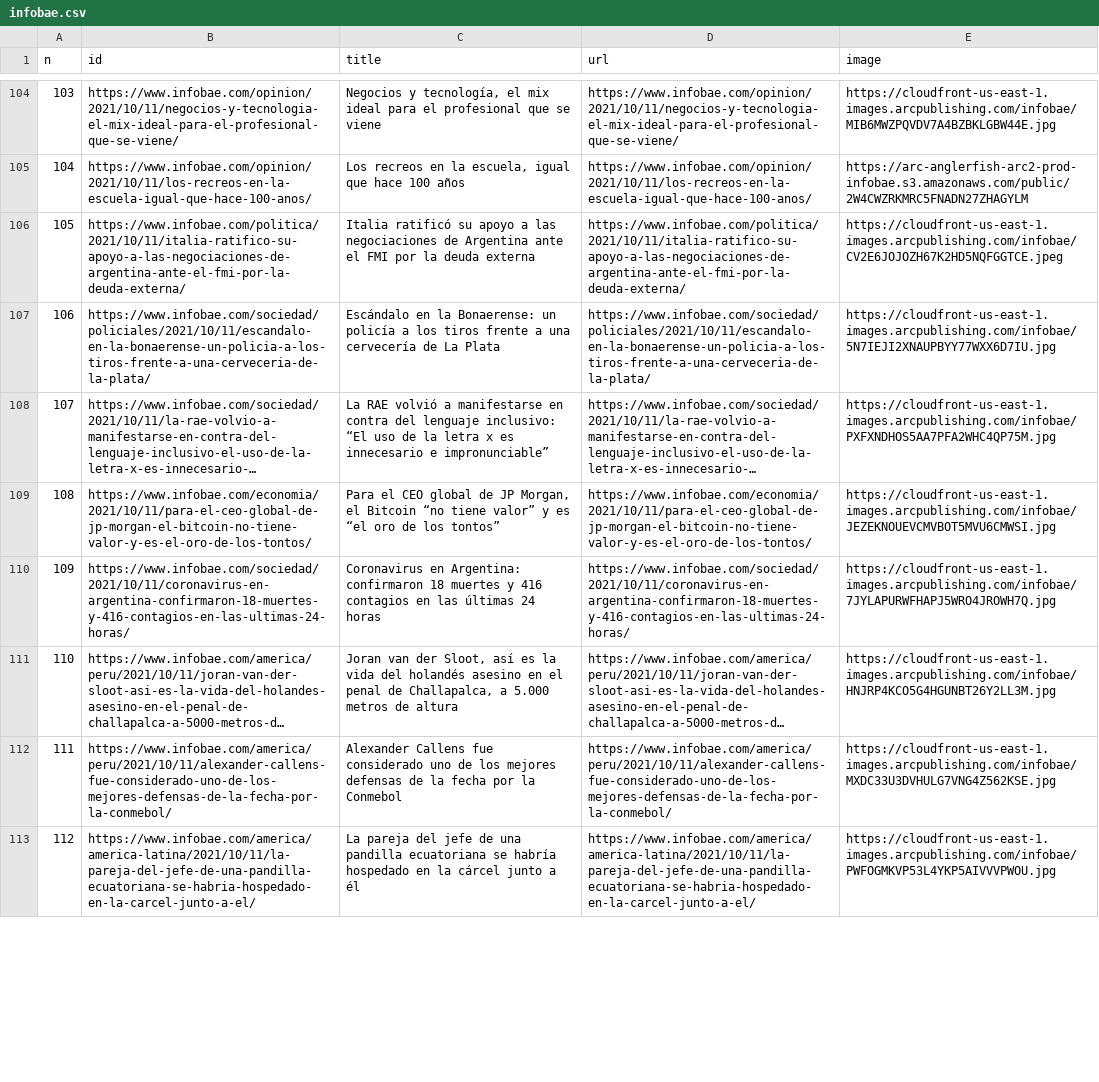
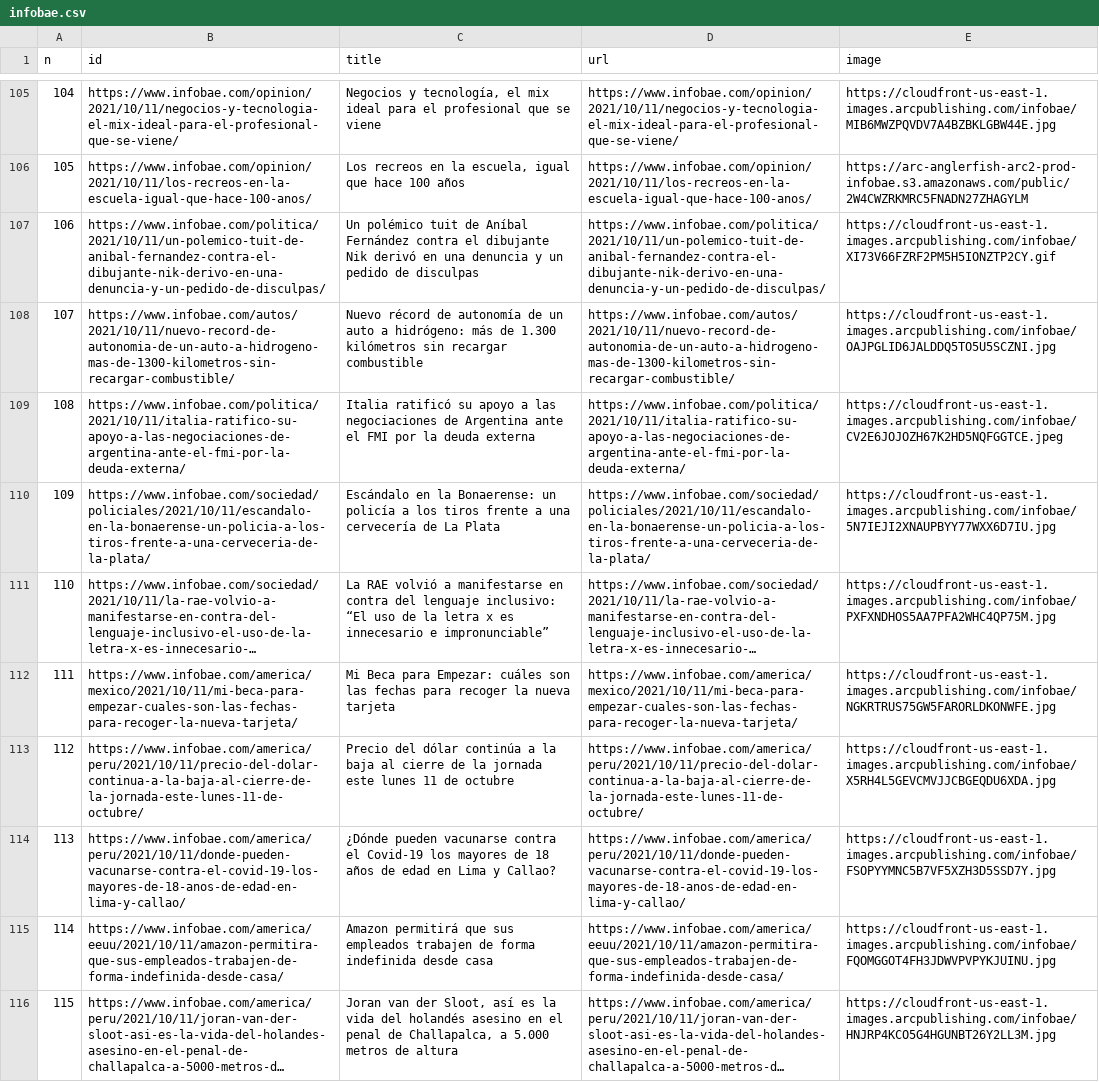
Before and after one commit to diffario/diarios, a CSV file: infobae.csv, drawn as a sheet; only a part is shown, gaps mark what is left out; long unchanged cells end in …; removed rows and columns are numbered as before the commit, all else as after; the diff covers the shown part only; the diff names each change by its address in the sheet, - before the commit and + after, or states it on an @@ line.

```diff
--- a/infobae.csv
+++ b/infobae.csv
@@ column A (n) renumbered between rows 5 and 126 @@
+row 107: 106 | https://www.infobae.com/politica/2021/10/11/un-polemico-tuit-de-anibal-fernandez-contra-el-dibujante-nik-derivo-en-una-denuncia-y-un-pedido-de-disculpas/ | Un polémico tuit de Aníbal Fernández contra el dibujante Nik derivó en una denuncia y un pedido de disculpas | https://www.infobae.com/politica/2021/10/11/un-polemico-tuit-de-anibal-fernandez-contra-el-dibujante-nik-derivo-en-una-denuncia-y-un-pedido-de-disculpas/ | https://cloudfront-us-east-1.images.arcpublishing.com/infobae/XI73V66FZRF2PM5H5IONZTP2CY.gif
+row 108: 107 | https://www.infobae.com/autos/2021/10/11/nuevo-record-de-autonomia-de-un-auto-a-hidrogeno-mas-de-1300-kilometros-sin-recargar-combustible/ | Nuevo récord de autonomía de un auto a hidrógeno: más de 1.300 kilómetros sin recargar combustible | https://www.infobae.com/autos/2021/10/11/nuevo-record-de-autonomia-de-un-auto-a-hidrogeno-mas-de-1300-kilometros-sin-recargar-combustible/ | https://cloudfront-us-east-1.images.arcpublishing.com/infobae/OAJPGLID6JALDDQ5TO5U5SCZNI.jpg
-row 109: 108 | https://www.infobae.com/economia/2021/10/11/para-el-ceo-global-de-jp-morgan-el-bitcoin-no-tiene-valor-y-es-el-oro-de-los-tontos/ | Para el CEO global de JP Morgan, el Bitcoin “no tiene valor” y es “el oro de los tontos” | https://www.infobae.com/economia/2021/10/11/para-el-ceo-global-de-jp-morgan-el-bitcoin-no-tiene-valor-y-es-el-oro-de-los-tontos/ | https://cloudfront-us-east-1.images.arcpublishing.com/infobae/JEZEKNOUEVCMVBOT5MVU6CMWSI.jpg
-row 110: 109 | https://www.infobae.com/sociedad/2021/10/11/coronavirus-en-argentina-confirmaron-18-muertes-y-416-contagios-en-las-ultimas-24-horas/ | Coronavirus en Argentina: confirmaron 18 muertes y 416 contagios en las últimas 24 horas | https://www.infobae.com/sociedad/2021/10/11/coronavirus-en-argentina-confirmaron-18-muertes-y-416-contagios-en-las-ultimas-24-horas/ | https://cloudfront-us-east-1.images.arcpublishing.com/infobae/7JYLAPURWFHAPJ5WRO4JROWH7Q.jpg
+row 112: 111 | https://www.infobae.com/america/mexico/2021/10/11/mi-beca-para-empezar-cuales-son-las-fechas-para-recoger-la-nueva-tarjeta/ | Mi Beca para Empezar: cuáles son las fechas para recoger la nueva tarjeta | https://www.infobae.com/america/mexico/2021/10/11/mi-beca-para-empezar-cuales-son-las-fechas-para-recoger-la-nueva-tarjeta/ | https://cloudfront-us-east-1.images.arcpublishing.com/infobae/NGKRTRUS75GW5FARORLDKONWFE.jpg
+row 113: 112 | https://www.infobae.com/america/peru/2021/10/11/precio-del-dolar-continua-a-la-baja-al-cierre-de-la-jornada-este-lunes-11-de-octubre/ | Precio del dólar continúa a la baja al cierre de la jornada este lunes 11 de octubre | https://www.infobae.com/america/peru/2021/10/11/precio-del-dolar-continua-a-la-baja-al-cierre-de-la-jornada-este-lunes-11-de-octubre/ | https://cloudfront-us-east-1.images.arcpublishing.com/infobae/X5RH4L5GEVCMVJJCBGEQDU6XDA.jpg
+row 114: 113 | https://www.infobae.com/america/peru/2021/10/11/donde-pueden-vacunarse-contra-el-covid-19-los-mayores-de-18-anos-de-edad-en-lima-y-callao/ | ¿Dónde pueden vacunarse contra el Covid-19 los mayores de 18 años de edad en Lima y Callao? | https://www.infobae.com/america/peru/2021/10/11/donde-pueden-vacunarse-contra-el-covid-19-los-mayores-de-18-anos-de-edad-en-lima-y-callao/ | https://cloudfront-us-east-1.images.arcpublishing.com/infobae/FSOPYYMNC5B7VF5XZH3D5SSD7Y.jpg
+row 115: 114 | https://www.infobae.com/america/eeuu/2021/10/11/amazon-permitira-que-sus-empleados-trabajen-de-forma-indefinida-desde-casa/ | Amazon permitirá que sus empleados trabajen de forma indefinida desde casa | https://www.infobae.com/america/eeuu/2021/10/11/amazon-permitira-que-sus-empleados-trabajen-de-forma-indefinida-desde-casa/ | https://cloudfront-us-east-1.images.arcpublishing.com/infobae/FQOMGGOT4FH3JDWVPVPYKJUINU.jpg
-row 112: 111 | https://www.infobae.com/america/peru/2021/10/11/alexander-callens-fue-considerado-uno-de-los-mejores-defensas-de-la-fecha-por-la-conmebol/ | Alexander Callens fue considerado uno de los mejores defensas de la fecha por la Conmebol | https://www.infobae.com/america/peru/2021/10/11/alexander-callens-fue-considerado-uno-de-los-mejores-defensas-de-la-fecha-por-la-conmebol/ | https://cloudfront-us-east-1.images.arcpublishing.com/infobae/MXDC33U3DVHULG7VNG4Z562KSE.jpg
-row 113: 112 | https://www.infobae.com/america/america-latina/2021/10/11/la-pareja-del-jefe-de-una-pandilla-ecuatoriana-se-habria-hospedado-en-la-carcel-junto-a-el/ | La pareja del jefe de una pandilla ecuatoriana se habría hospedado en la cárcel junto a él | https://www.infobae.com/america/america-latina/2021/10/11/la-pareja-del-jefe-de-una-pandilla-ecuatoriana-se-habria-hospedado-en-la-carcel-junto-a-el/ | https://cloudfront-us-east-1.images.arcpublishing.com/infobae/PWFOGMKVP53L4YKP5AIVVVPWOU.jpg
```
Also changed, not shown: 3 added rows and 4 removed rows elsewhere in this file, clarin.csv, lanacion.csv, 3 other files.
